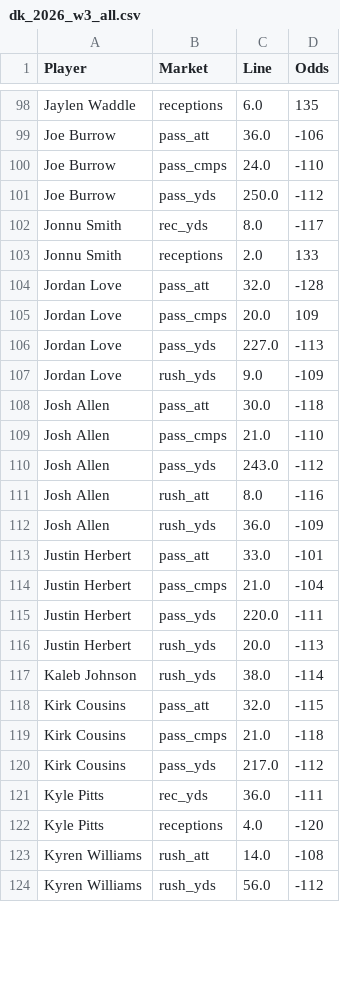
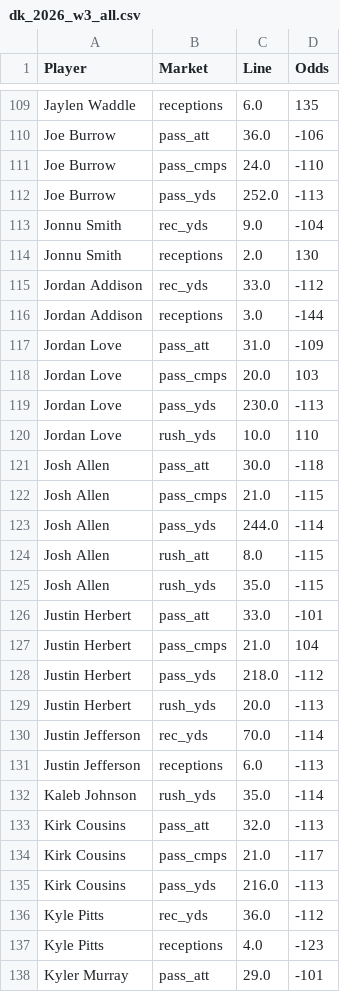
Before and after one commit to fozzyyozzy/edge-index, a CSV file: automation/lines/dk_2026_w3_all.csv, drawn as a sheet; only a part is shown, gaps mark what is left out; the shorter side is filled out with more unchanged rows; the diff covers the shown part only.

```diff
--- a/automation/lines/dk_2026_w3_all.csv
+++ b/automation/lines/dk_2026_w3_all.csv
@@ -100,23 +111,28 @@ Joe Burrow,pass_att,36.0,-106
 Joe Burrow,pass_cmps,24.0,-110
-Joe Burrow,pass_yds,250.0,-112
-Jonnu Smith,rec_yds,8.0,-117
-Jonnu Smith,receptions,2.0,133
-Jordan Love,pass_att,32.0,-128
-Jordan Love,pass_cmps,20.0,109
-Jordan Love,pass_yds,227.0,-113
-Jordan Love,rush_yds,9.0,-109
+Joe Burrow,pass_yds,252.0,-113
+Jonnu Smith,rec_yds,9.0,-104
+Jonnu Smith,receptions,2.0,130
+Jordan Addison,rec_yds,33.0,-112
+Jordan Addison,receptions,3.0,-144
+Jordan Love,pass_att,31.0,-109
+Jordan Love,pass_cmps,20.0,103
+Jordan Love,pass_yds,230.0,-113
+Jordan Love,rush_yds,10.0,110
 Josh Allen,pass_att,30.0,-118
-Josh Allen,pass_cmps,21.0,-110
-Josh Allen,pass_yds,243.0,-112
-Josh Allen,rush_att,8.0,-116
-Josh Allen,rush_yds,36.0,-109
+Josh Allen,pass_cmps,21.0,-115
+Josh Allen,pass_yds,244.0,-114
+Josh Allen,rush_att,8.0,-115
+Josh Allen,rush_yds,35.0,-115
 Justin Herbert,pass_att,33.0,-101
-Justin Herbert,pass_cmps,21.0,-104
-Justin Herbert,pass_yds,220.0,-111
+Justin Herbert,pass_cmps,21.0,104
+Justin Herbert,pass_yds,218.0,-112
 Justin Herbert,rush_yds,20.0,-113
-Kaleb Johnson,rush_yds,38.0,-114
-Kirk Cousins,pass_att,32.0,-115
-Kirk Cousins,pass_cmps,21.0,-118
-Kirk Cousins,pass_yds,217.0,-112
-Kyle Pitts,rec_yds,36.0,-111
-Kyle Pitts,receptions,4.0,-120
+Justin Jefferson,rec_yds,70.0,-114
+Justin Jefferson,receptions,6.0,-113
+Kaleb Johnson,rush_yds,35.0,-114
+Kirk Cousins,pass_att,32.0,-113
+Kirk Cousins,pass_cmps,21.0,-117
+Kirk Cousins,pass_yds,216.0,-113
+Kyle Pitts,rec_yds,36.0,-112
+Kyle Pitts,receptions,4.0,-123
+Kyler Murray,pass_att,29.0,-101
```
Also changed, not shown: 16 added rows and 65 edited cells elsewhere in this file, automation/lines/dk_2026_w3_mnf.csv, automation/lines/dk_2026_w3_sun.csv, 9 other files.
